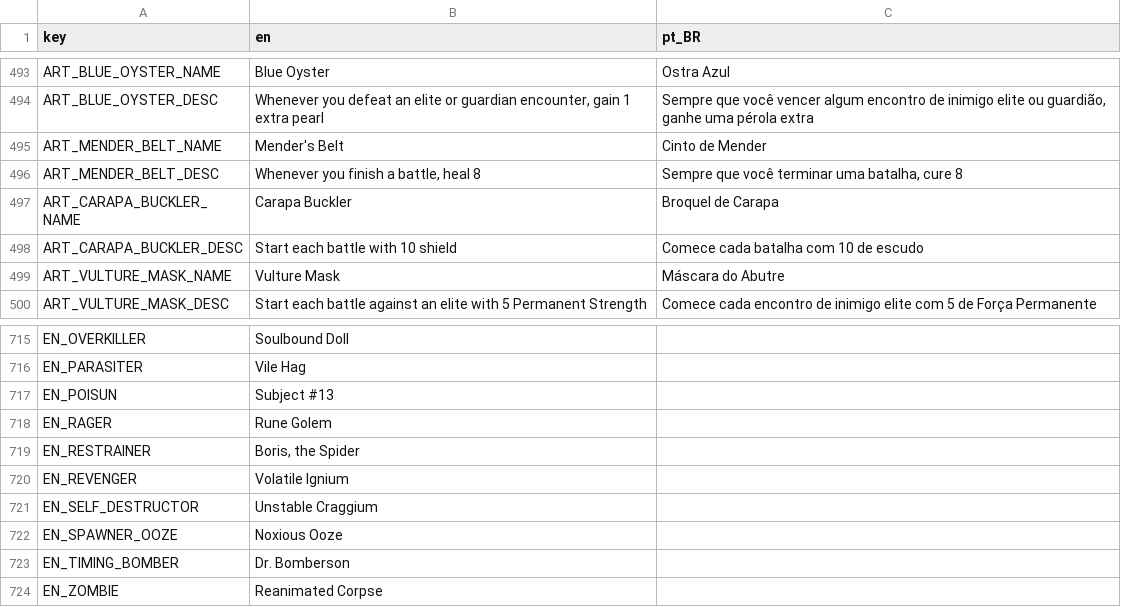
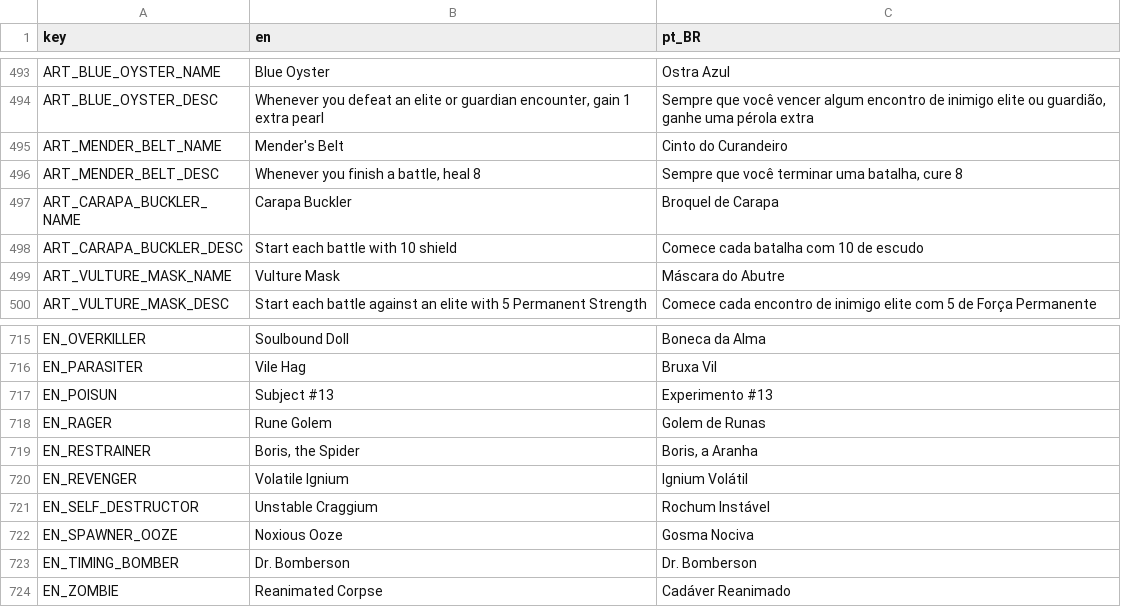
Before and after one commit to Space-Paca/alchemy-game, a CSV file: project/assets/translation/alchemy_translation - main.csv, drawn as a sheet; only a part is shown, gaps mark what is left out; the diff covers the shown part only; the diff names each change by its address in the sheet, - before the commit and + after, or states it on an @@ line.

```diff
--- a/project/assets/translation/alchemy_translation - main.csv
+++ b/project/assets/translation/alchemy_translation - main.csv
-C495 (pt_BR): Cinto de Mender
+C495 (pt_BR): Cinto do Curandeiro
-C715 (pt_BR): (empty)
+C715 (pt_BR): Boneca da Alma
-C716 (pt_BR): (empty)
+C716 (pt_BR): Bruxa Vil
-C717 (pt_BR): (empty)
+C717 (pt_BR): Experimento #13
-C718 (pt_BR): (empty)
+C718 (pt_BR): Golem de Runas
-C719 (pt_BR): (empty)
+C719 (pt_BR): Boris, a Aranha
-C720 (pt_BR): (empty)
+C720 (pt_BR): Ignium Volátil
-C721 (pt_BR): (empty)
+C721 (pt_BR): Rochum Instável
-C722 (pt_BR): (empty)
+C722 (pt_BR): Gosma Nociva
-C723 (pt_BR): (empty)
+C723 (pt_BR): Dr. Bomberson
-C724 (pt_BR): (empty)
+C724 (pt_BR): Cadáver Reanimado
```
Also changed, not shown: 27 edited cells elsewhere in this file, 2 other files.
